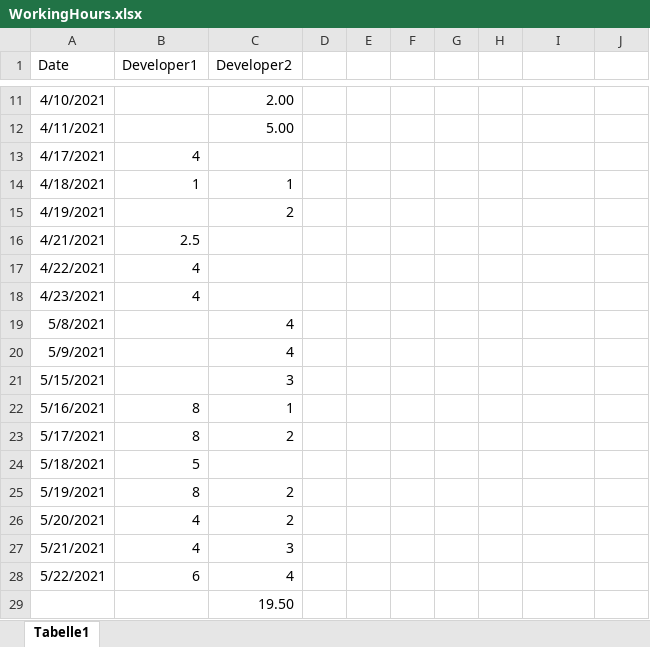
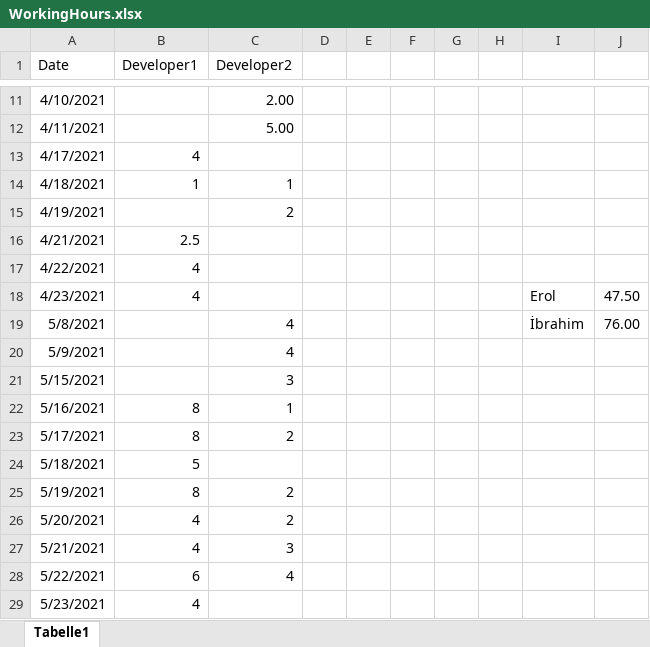
Before and after one commit to ibrahimseckin/ErkoSMS, an Excel workbook: WorkingHours.xlsx, sheet Tabelle1, drawn as a sheet; only a part is shown, gaps mark what is left out; values as stored, in another font and other column widths than the file's, no borders; removed rows and columns are numbered as before the commit, all else as after; the diff names each change by its address in the sheet, - before the commit and + after, or states it on an @@ line.

Commit message:
Working hours updated

```diff
--- a/WorkingHours.xlsx (sheet Tabelle1)
+++ b/WorkingHours.xlsx (sheet Tabelle1)
-I18: (empty)
+I18: Erol
-J18: (empty)
+J18: 47.50
-I19: (empty)
+I19: İbrahim
-J19: (empty)
+J19: 76.00
-row 29:  |  | 19.50
+row 29: 5/23/2021 | 4
```
